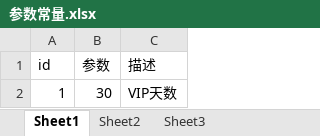
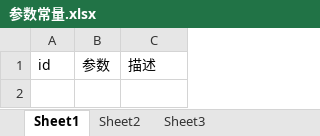
Before and after one commit to husu09/game-all, an Excel workbook: 510k/表/参数常量.xlsx, sheet Sheet1, drawn as a sheet; values as stored, in another font and other column widths than the file's, no borders; the diff names each change by its address in the sheet, - before the commit and + after, or states it on an @@ line.

```diff
--- a/510k/表/参数常量.xlsx (sheet Sheet1)
+++ b/510k/表/参数常量.xlsx (sheet Sheet1)
-row 2: 1 | 30 | VIP天数
```
Also changed, not shown: 510k/表/D道具.xlsx, 510k/表/VIP.xlsx, 13 other files.
